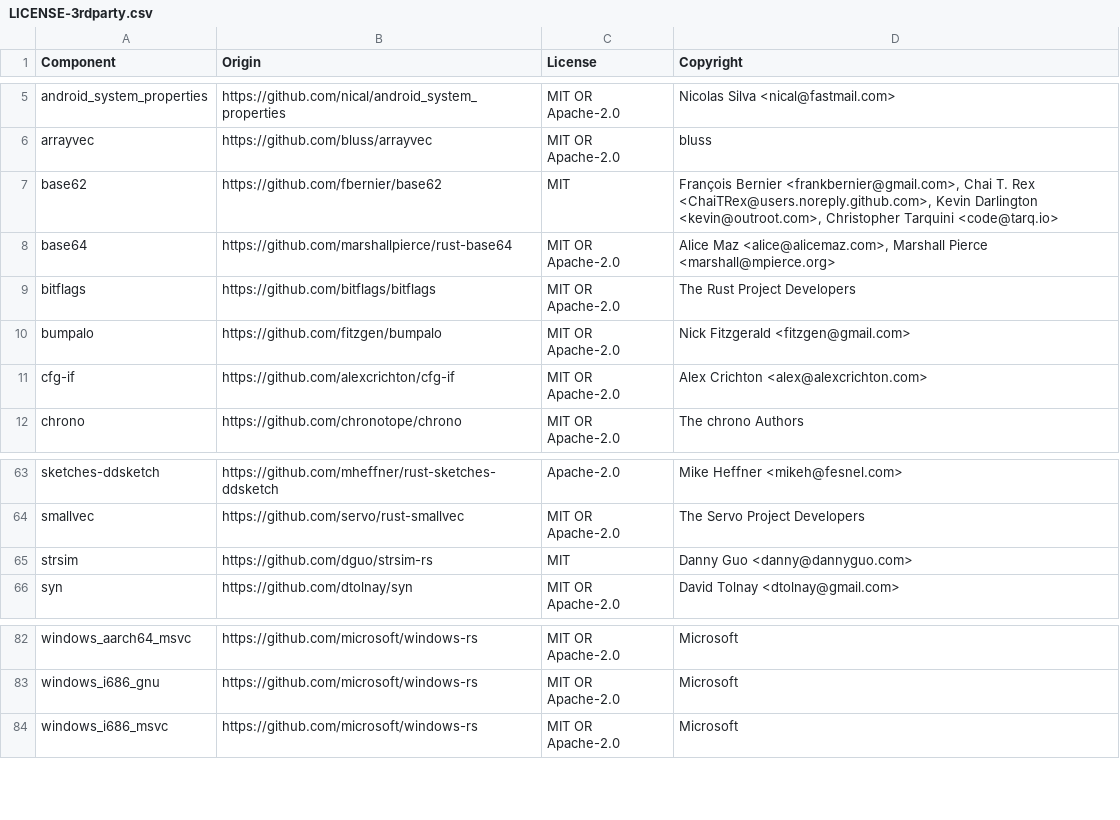
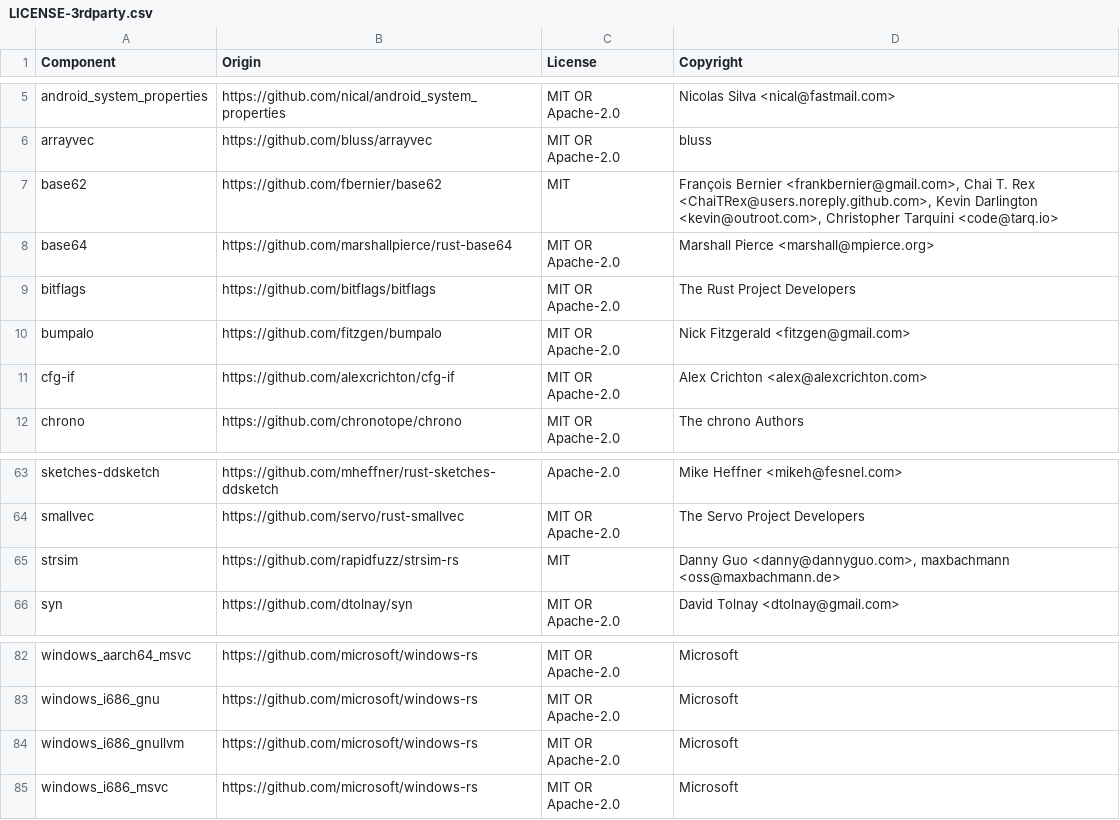
Before and after one commit to DataDog/dd-sensitive-data-scanner, a CSV file: LICENSE-3rdparty.csv, drawn as a sheet; only a part is shown, gaps mark what is left out.

Commit message:
fix

```diff
--- a/LICENSE-3rdparty.csv
+++ b/LICENSE-3rdparty.csv
@@ -7,3 +7,3 @@ arrayvec,https://github.com/bluss/arrayvec,MIT OR Apache-2.0,bluss
 base62,https://github.com/fbernier/base62,MIT,"François Bernier <frankbernier@gmail.com>, Chai T. Rex <ChaiTRex@users.noreply.github.com>, Kevin Darlington <kevin@outroot.com>, Christopher Tarquini <code@tarq.io>"
-base64,https://github.com/marshallpierce/rust-base64,MIT OR Apache-2.0,"Alice Maz <alice@alicemaz.com>, Marshall Pierce <marshall@mpierce.org>"
+base64,https://github.com/marshallpierce/rust-base64,MIT OR Apache-2.0,Marshall Pierce <marshall@mpierce.org>
 bitflags,https://github.com/bitflags/bitflags,MIT OR Apache-2.0,The Rust Project Developers
@@ -64,3 +64,3 @@ sketches-ddsketch,https://github.com/mheffner/rust-sketches-ddsketch,Apache-2.0,
 smallvec,https://github.com/servo/rust-smallvec,MIT OR Apache-2.0,The Servo Project Developers
-strsim,https://github.com/dguo/strsim-rs,MIT,Danny Guo <danny@dannyguo.com>
+strsim,https://github.com/rapidfuzz/strsim-rs,MIT,"Danny Guo <danny@dannyguo.com>, maxbachmann <oss@maxbachmann.de>"
 syn,https://github.com/dtolnay/syn,MIT OR Apache-2.0,David Tolnay <dtolnay@gmail.com>
@@ -83,2 +83,3 @@ windows_aarch64_msvc,https://github.com/microsoft/windows-rs,MIT OR Apache-2.0,M
 windows_i686_gnu,https://github.com/microsoft/windows-rs,MIT OR Apache-2.0,Microsoft
+windows_i686_gnullvm,https://github.com/microsoft/windows-rs,MIT OR Apache-2.0,Microsoft
 windows_i686_msvc,https://github.com/microsoft/windows-rs,MIT OR Apache-2.0,Microsoft
```
